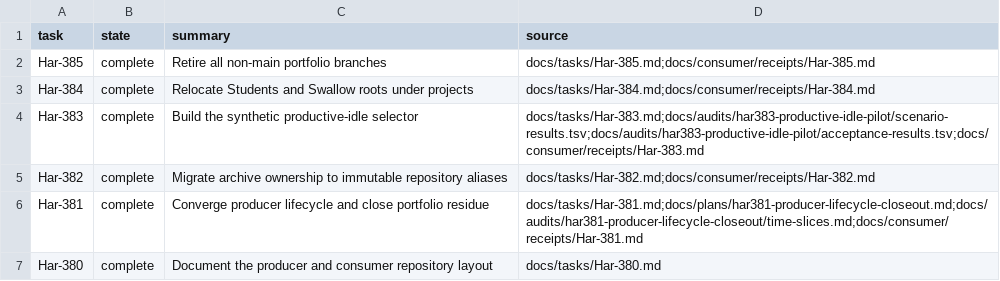
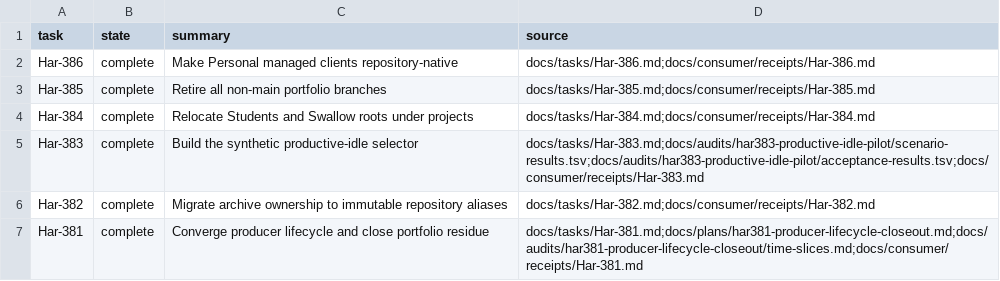
Before and after one commit to rioyokotalab/harness, a TSV file: docs/tasks/index.tsv, drawn as a sheet; only a part is shown; the shorter side is filled out with more unchanged rows.

Commit message:
Close Har-386 Personal root repair

```diff
--- a/docs/tasks/index.tsv
+++ b/docs/tasks/index.tsv
@@ -1,2 +1,3 @@
 task	state	summary	source
+Har-386	complete	Make Personal managed clients repository-native	docs/tasks/Har-386.md;docs/consumer/receipts/Har-386.md
 Har-385	complete	Retire all non-main portfolio branches	docs/tasks/Har-385.md;docs/consumer/receipts/Har-385.md
```
Also changed, not shown: 3 other files.
